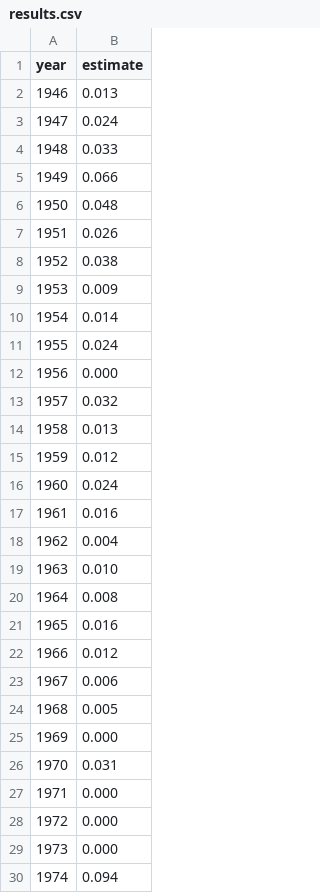
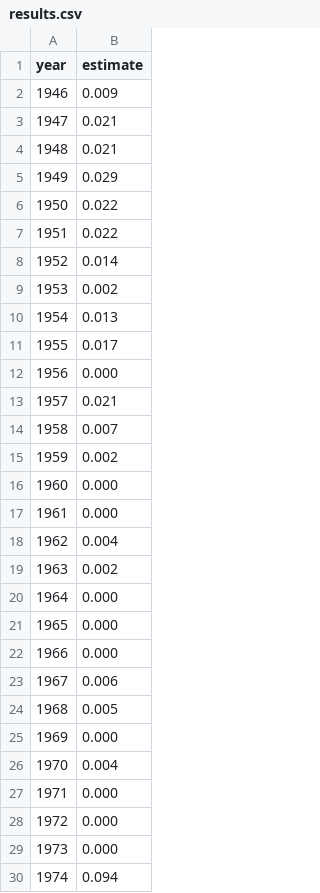
Before and after one commit to LCB0B/sodasretreat-codingagents, a CSV file: groups/amber/results.csv, drawn as a sheet; only a part is shown; the diff covers the shown part only.

```diff
--- a/groups/amber/results.csv
+++ b/groups/amber/results.csv
@@ -1,23 +1,23 @@
 year,estimate
-1946,0.013
-1947,0.024
-1948,0.033
-1949,0.066
-1950,0.048
-1951,0.026
-1952,0.038
-1953,0.009
-1954,0.014
-1955,0.024
+1946,0.009
+1947,0.021
+1948,0.021
+1949,0.029
+1950,0.022
+1951,0.022
+1952,0.014
+1953,0.002
+1954,0.013
+1955,0.017
 1956,0.000
-1957,0.032
-1958,0.013
-1959,0.012
-1960,0.024
-1961,0.016
+1957,0.021
+1958,0.007
+1959,0.002
+1960,0.000
+1961,0.000
 1962,0.004
-1963,0.010
-1964,0.008
-1965,0.016
-1966,0.012
+1963,0.002
+1964,0.000
+1965,0.000
+1966,0.000
 1967,0.006
@@ -25,3 +25,3 @@ year,estimate
 1969,0.000
-1970,0.031
+1970,0.004
 1971,0.000
```
Also changed, not shown: 41 edited cells elsewhere in this file, 5 other files.
